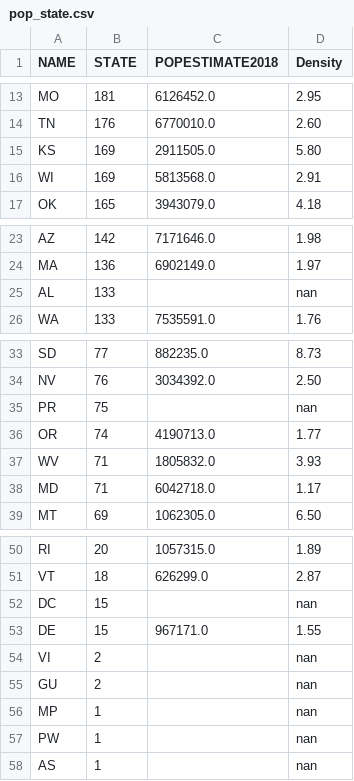
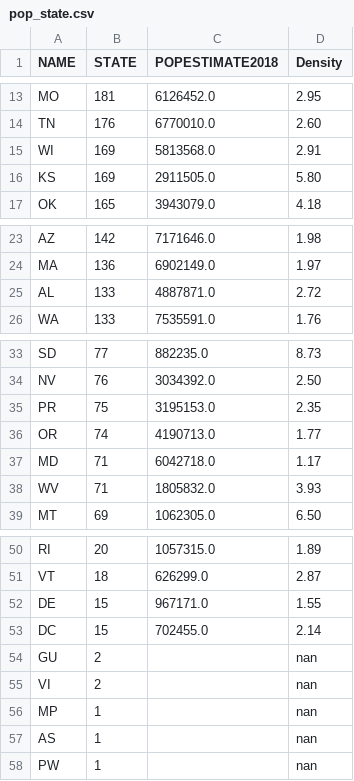
Before and after one commit to gilbertduenas/Data_Viz_Project, a CSV file: pop_state.csv, drawn as a sheet; only a part is shown, gaps mark what is left out.

```diff
--- a/pop_state.csv
+++ b/pop_state.csv
@@ -14,4 +14,4 @@ MO,181,6126452.0,2.95
 TN,176,6770010.0,2.60
+WI,169,5813568.0,2.91
 KS,169,2911505.0,5.80
-WI,169,5813568.0,2.91
 OK,165,3943079.0,4.18
@@ -24,3 +24,3 @@ AZ,142,7171646.0,1.98
 MA,136,6902149.0,1.97
-AL,133,,nan
+AL,133,4887871.0,2.72
 WA,133,7535591.0,1.76
@@ -34,6 +34,6 @@ SD,77,882235.0,8.73
 NV,76,3034392.0,2.50
-PR,75,,nan
+PR,75,3195153.0,2.35
 OR,74,4190713.0,1.77
+MD,71,6042718.0,1.17
 WV,71,1805832.0,3.93
-MD,71,6042718.0,1.17
 MT,69,1062305.0,6.50
@@ -51,8 +51,8 @@ RI,20,1057315.0,1.89
 VT,18,626299.0,2.87
-DC,15,,nan
 DE,15,967171.0,1.55
+DC,15,702455.0,2.14
+GU,2,,nan
 VI,2,,nan
-GU,2,,nan
 MP,1,,nan
+AS,1,,nan
 PW,1,,nan
-AS,1,,nan
```
Also changed, not shown: hospital_county.csv, 1 other file.
